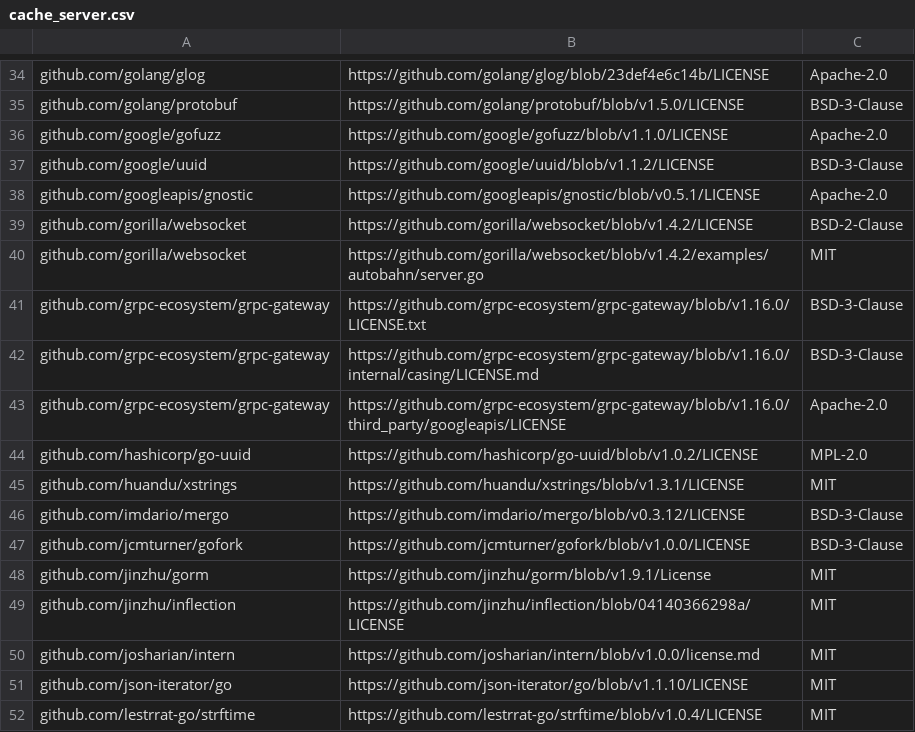
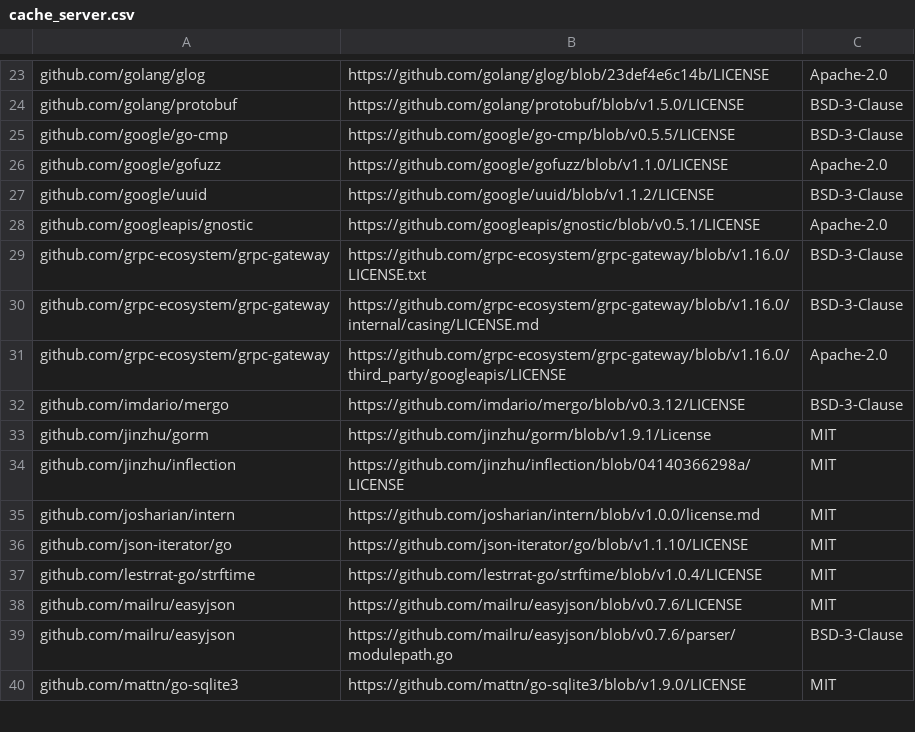
Before and after one commit to aronchick/pipelines, a CSV file: backend/third_party_licenses/cache_server.csv, drawn as a sheet; only a part is shown, gaps mark what is left out; the shorter side is filled out with more unchanged rows; the diff covers the shown part only.

```diff
--- a/backend/third_party_licenses/cache_server.csv
+++ b/backend/third_party_licenses/cache_server.csv
@@ -35,2 +24,3 @@ github.com/golang/glog, https://github.com/golang/glog/blob/23def4e6c14b/LICENSE
 github.com/golang/protobuf, https://github.com/golang/protobuf/blob/v1.5.0/LICENSE, BSD-3-Clause
+github.com/google/go-cmp, https://github.com/google/go-cmp/blob/v0.5.5/LICENSE, BSD-3-Clause
 github.com/google/gofuzz, https://github.com/google/gofuzz/blob/v1.1.0/LICENSE, Apache-2.0
@@ -38,4 +28,2 @@ github.com/google/uuid, https://github.com/google/uuid/blob/v1.1.2/LICENSE, BSD-
 github.com/googleapis/gnostic, https://github.com/googleapis/gnostic/blob/v0.5.1/LICENSE, Apache-2.0
-github.com/gorilla/websocket, https://github.com/gorilla/websocket/blob/v1.4.2/LICENSE, BSD-2-Clause
-github.com/gorilla/websocket, https://github.com/gorilla/websocket/blob/v1.4.2/examples/autobahn/server.go, MIT
 github.com/grpc-ecosystem/grpc-gateway, https://github.com/grpc-ecosystem/grpc-gateway/blob/v1.16.0/LICENSE.txt, BSD-3-Clause
@@ -43,6 +31,3 @@ github.com/grpc-ecosystem/grpc-gateway, https://github.com/grpc-ecosystem/grpc-g
 github.com/grpc-ecosystem/grpc-gateway, https://github.com/grpc-ecosystem/grpc-gateway/blob/v1.16.0/third_party/googleapis/LICENSE, Apache-2.0
-github.com/hashicorp/go-uuid, https://github.com/hashicorp/go-uuid/blob/v1.0.2/LICENSE, MPL-2.0
-github.com/huandu/xstrings, https://github.com/huandu/xstrings/blob/v1.3.1/LICENSE, MIT
 github.com/imdario/mergo, https://github.com/imdario/mergo/blob/v0.3.12/LICENSE, BSD-3-Clause
-github.com/jcmturner/gofork, https://github.com/jcmturner/gofork/blob/v1.0.0/LICENSE, BSD-3-Clause
 github.com/jinzhu/gorm, https://github.com/jinzhu/gorm/blob/v1.9.1/License, MIT
```
Also changed, not shown: 29 removed rows and 14 edited cells elsewhere in this file, backend/third_party_licenses/apiserver.csv, backend/third_party_licenses/persistence_agent.csv, 42 other files.
